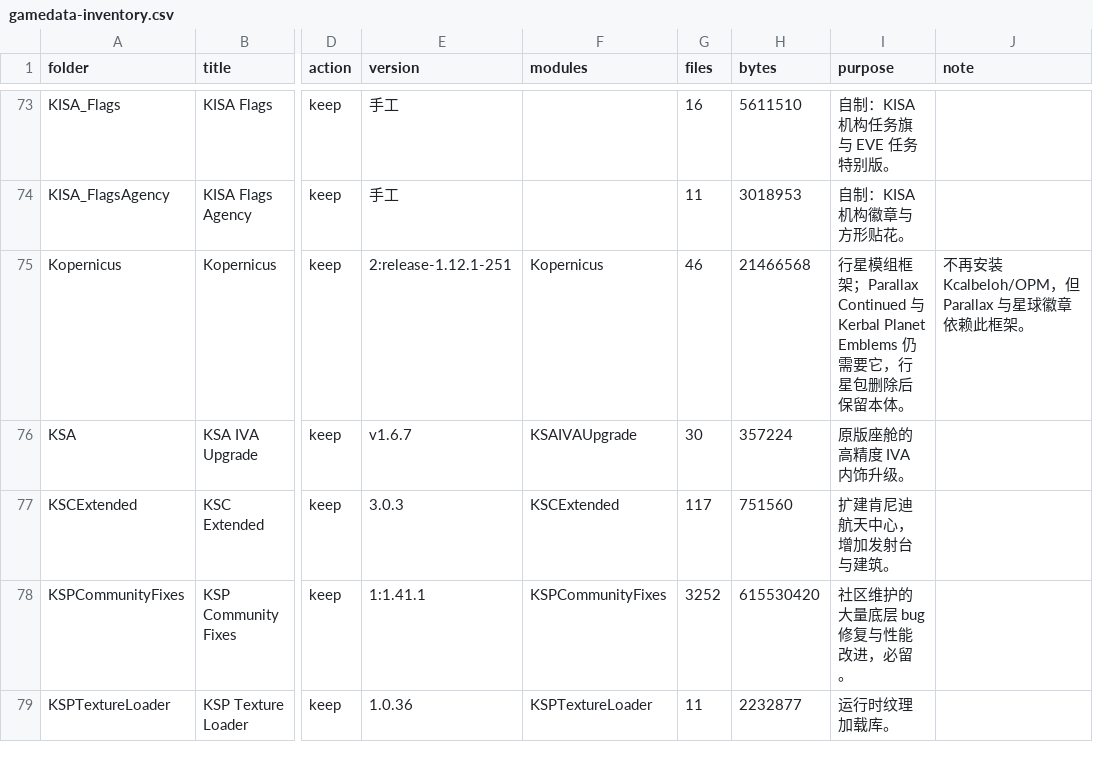
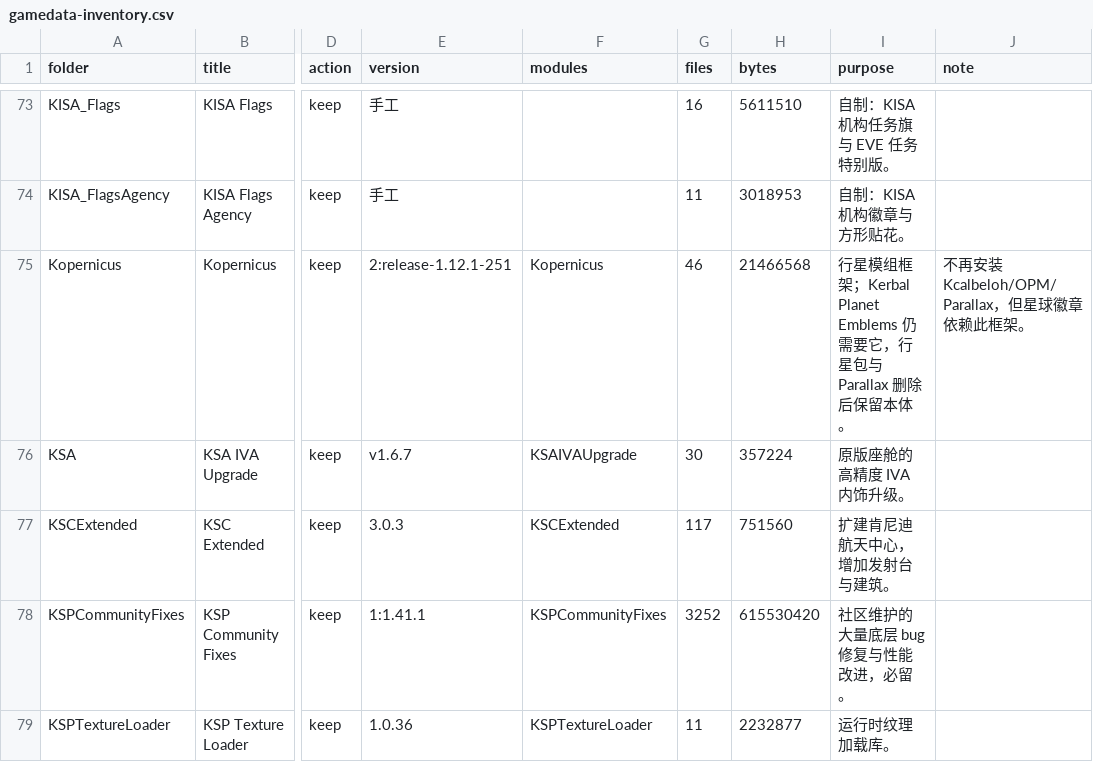
Before and after one commit to starmatch666-droid/KSP-BDA-Modlist, a CSV file: mods/gamedata-inventory.csv, drawn as a sheet; only a part is shown, gaps mark what is left out; the diff names each change by its address in the sheet, - before the commit and + after, or states it on an @@ line.

Commit message:
Add Chinese-English mod reference table

```diff
--- a/mods/gamedata-inventory.csv
+++ b/mods/gamedata-inventory.csv
-I75 (purpose): …组框架；Parallax Continued 与 Kerbal Planet Emblems 仍需要它，行星包删除后保…
+I75 (purpose): …组框架；Kerbal Planet Emblems 仍需要它，行星包与 Parallax 删除后保…
-J75 (note): 不再安装 Kcalbeloh/OPM，但 Parallax 与星球徽章依赖此框架。
+J75 (note): 不再安装 Kcalbeloh/OPM/Parallax，但星球徽章依赖此框架。
```
Also changed, not shown: 5 other files.
